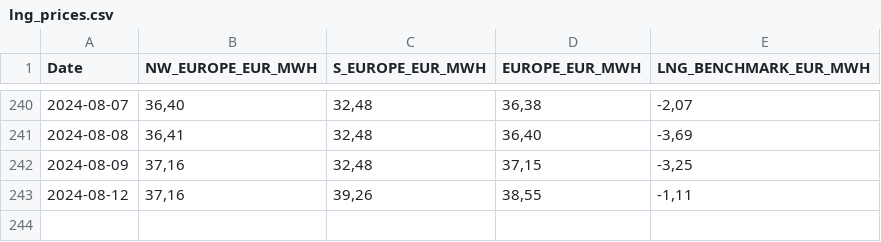
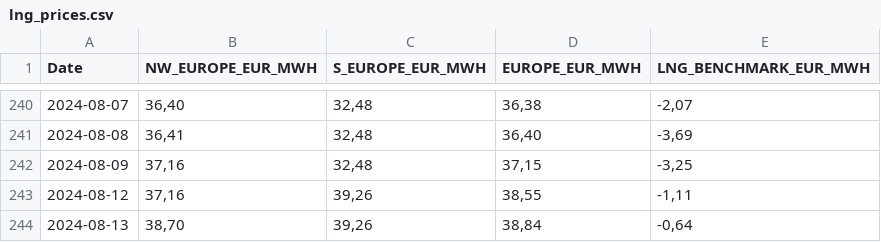
Before and after one commit to Economics-SP-V/BDEW-Showroom, a CSV file: lng_prices.csv, drawn as a sheet; only a part is shown, gaps mark what is left out; the diff names each change by its address in the sheet, - before the commit and + after, or states it on an @@ line.

Commit message:
Daily Update

```diff
--- a/lng_prices.csv
+++ b/lng_prices.csv
+row 244: 2024-08-13 | 38,70 | 39,26 | 38,84 | -0,64
```
